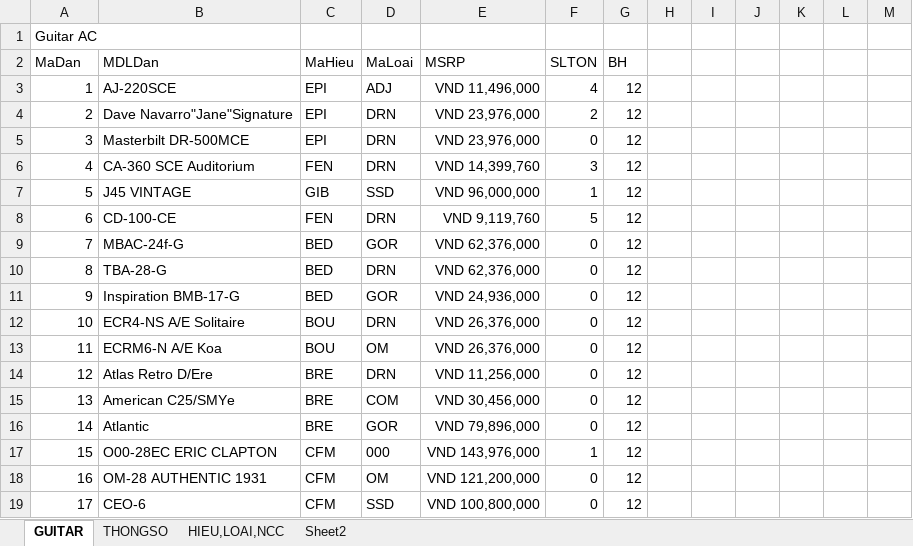
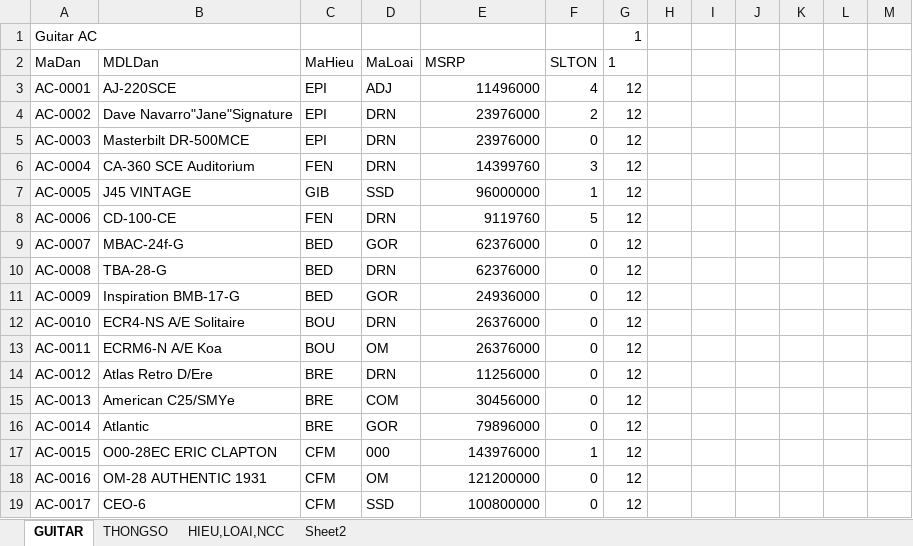
Before and after one commit to johnytran1209/guitarapp, an Excel workbook: DATA/GuitaFIXED.xlsx, sheet GUITAR, drawn as a sheet; only a part is shown; values as stored, in another font and other column widths than the file's, no borders; table styles not drawn; the diff covers the shown part only; the diff names each change by its address in the sheet, - before the commit and + after, or states it on an @@ line.

```diff
--- a/DATA/GuitaFIXED.xlsx (sheet GUITAR)
+++ b/DATA/GuitaFIXED.xlsx (sheet GUITAR)
-G1 (1): (empty)
+G1 (1): 1
-G2: BH
+G2: 1
-A3 (MaDan): 1
+A3 (MaDan): AC-0001
-E3 (MSRP): VND 11,496,000
+E3 (MSRP): 11496000
-A4 (MaDan): 2
+A4 (MaDan): AC-0002
-E4:E5 (MSRP): VND 23,976,000
+E4:E5 (MSRP): 23976000
-A5 (MaDan): 3
+A5 (MaDan): AC-0003
-A6 (MaDan): 4
+A6 (MaDan): AC-0004
-E6 (MSRP): VND 14,399,760
+E6 (MSRP): 14399760
-A7 (MaDan): 5
+A7 (MaDan): AC-0005
-E7 (MSRP): VND 96,000,000
+E7 (MSRP): 96000000
-A8 (MaDan): 6
+A8 (MaDan): AC-0006
-E8 (MSRP): VND 9,119,760
+E8 (MSRP): 9119760
-A9 (MaDan): 7
+A9 (MaDan): AC-0007
-E9:E10 (MSRP): VND 62,376,000
+E9:E10 (MSRP): 62376000
-A10 (MaDan): 8
+A10 (MaDan): AC-0008
-A11 (MaDan): 9
+A11 (MaDan): AC-0009
-E11 (MSRP): VND 24,936,000
+E11 (MSRP): 24936000
-A12 (MaDan): 10
+A12 (MaDan): AC-0010
-E12:E13 (MSRP): VND 26,376,000
+E12:E13 (MSRP): 26376000
-A13 (MaDan): 11
+A13 (MaDan): AC-0011
-A14 (MaDan): 12
+A14 (MaDan): AC-0012
-E14 (MSRP): VND 11,256,000
+E14 (MSRP): 11256000
-A15 (MaDan): 13
+A15 (MaDan): AC-0013
-E15 (MSRP): VND 30,456,000
+E15 (MSRP): 30456000
-A16 (MaDan): 14
+A16 (MaDan): AC-0014
-E16 (MSRP): VND 79,896,000
+E16 (MSRP): 79896000
-A17 (MaDan): 15
+A17 (MaDan): AC-0015
-E17 (MSRP): VND 143,976,000
+E17 (MSRP): 143976000
-A18 (MaDan): 16
+A18 (MaDan): AC-0016
-E18 (MSRP): VND 121,200,000
+E18 (MSRP): 121200000
-A19 (MaDan): 17
+A19 (MaDan): AC-0017
-E19 (MSRP): VND 100,800,000
+E19 (MSRP): 100800000
```
Also changed, not shown: 51 added rows, 51 removed rows and 66 edited cells elsewhere in this sheet, sheet THONGSO, sheet HIEU,LOAI,NCC.
